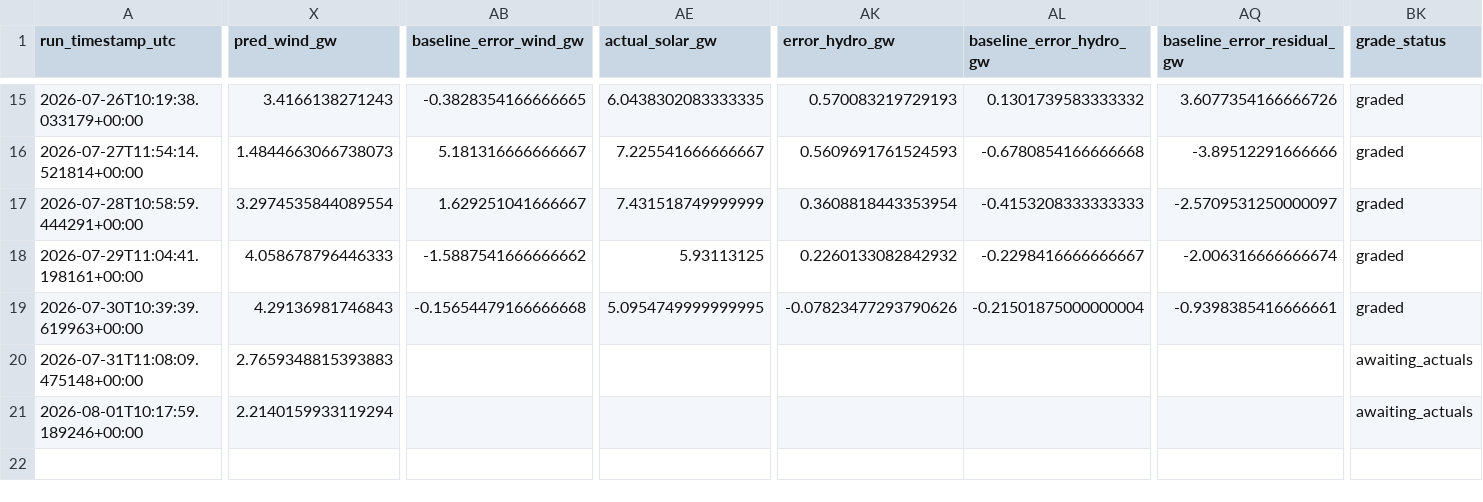
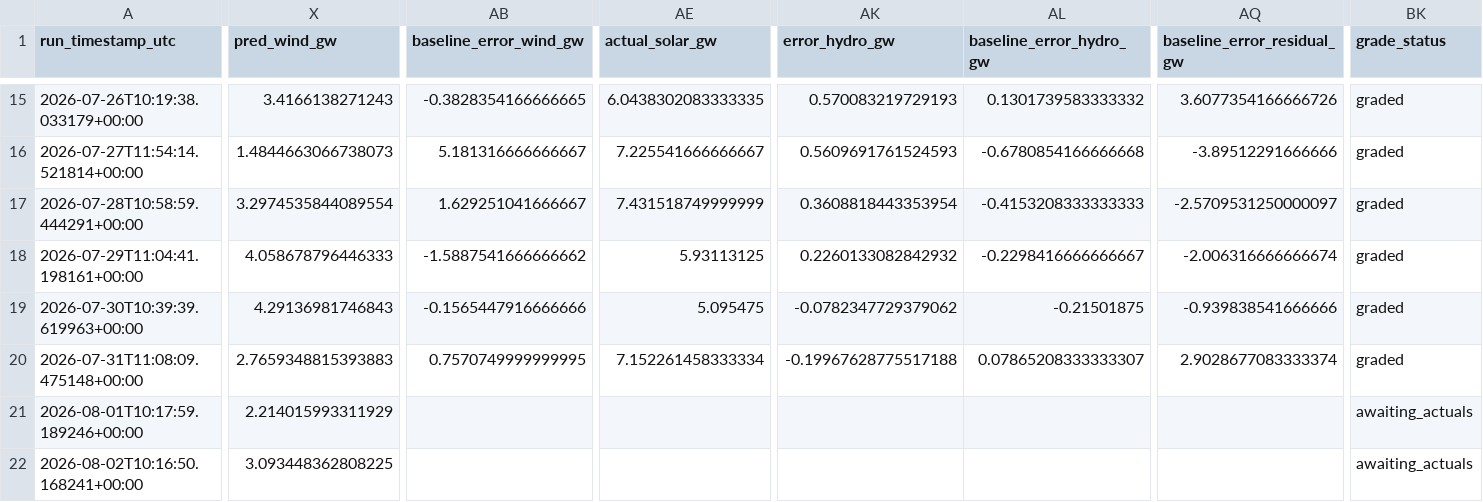
Before and after one commit to Evanssdas/France-Power-Market-Platform, a CSV file: fr_predictions_log.csv, drawn as a sheet; only a part is shown, gaps mark what is left out; rows hold the shown columns only; the diff covers the shown part only; the diff names each change by its address in the sheet, - before the commit and + after, or states it on an @@ line.

```diff
--- a/fr_predictions_log.csv
+++ b/fr_predictions_log.csv
-AB19 (baseline_error_wind_gw): -0.15654479166666668
+AB19 (baseline_error_wind_gw): -0.1565447916666666
-AE19 (actual_solar_gw): 5.0954749999999995
+AE19 (actual_solar_gw): 5.095475
-AK19 (error_hydro_gw): -0.07823477293790626
+AK19 (error_hydro_gw): -0.0782347729379062
-AL19 (baseline_error_hydro_gw): -0.21501875000000004
+AL19 (baseline_error_hydro_gw): -0.21501875
-AQ19 (baseline_error_residual_gw): -0.9398385416666661
+AQ19 (baseline_error_residual_gw): -0.939838541666666
-AB20 (baseline_error_wind_gw): (empty)
+AB20 (baseline_error_wind_gw): 0.7570749999999995
-AE20 (actual_solar_gw): (empty)
+AE20 (actual_solar_gw): 7.152261458333334
-AK20 (error_hydro_gw): (empty)
+AK20 (error_hydro_gw): -0.19967628775517188
-AL20 (baseline_error_hydro_gw): (empty)
+AL20 (baseline_error_hydro_gw): 0.07865208333333307
-AQ20 (baseline_error_residual_gw): (empty)
+AQ20 (baseline_error_residual_gw): 2.9028677083333374
-BK20 (grade_status): awaiting_actuals
+BK20 (grade_status): graded
-X21 (pred_wind_gw): 2.2140159933119294
+X21 (pred_wind_gw): 2.214015993311929
+row 22: 2026-08-02T10:16:50.168241+00:00 | 3.093448362808225 |  |  |  |  |  | awaiting_actuals
```
Also changed, not shown: 20 edited cells elsewhere in this file, 2 other files.
